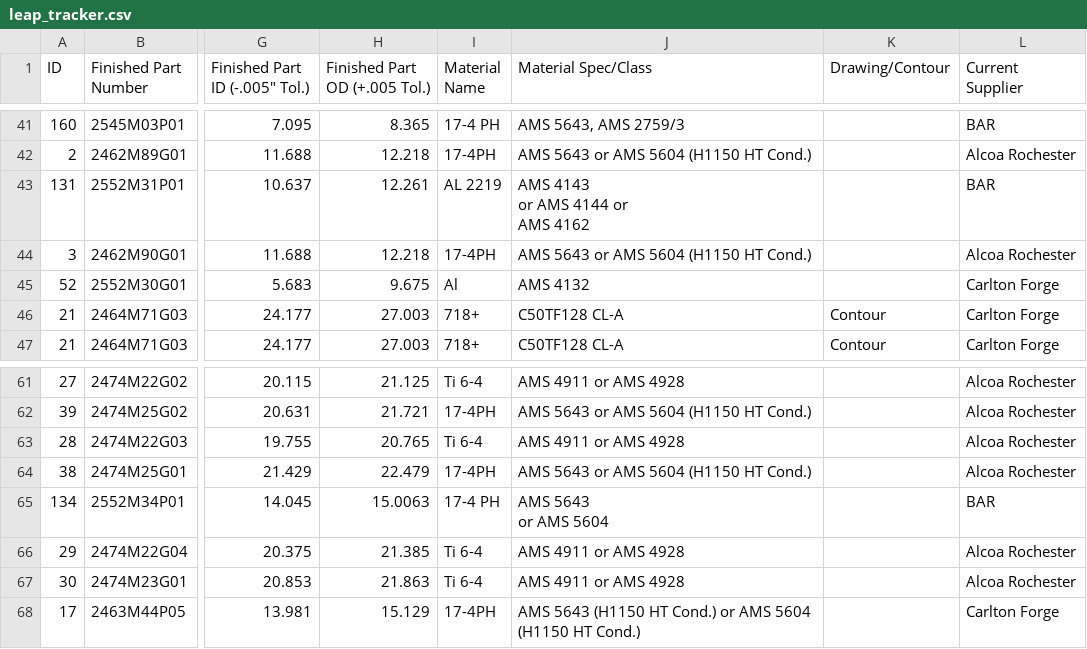
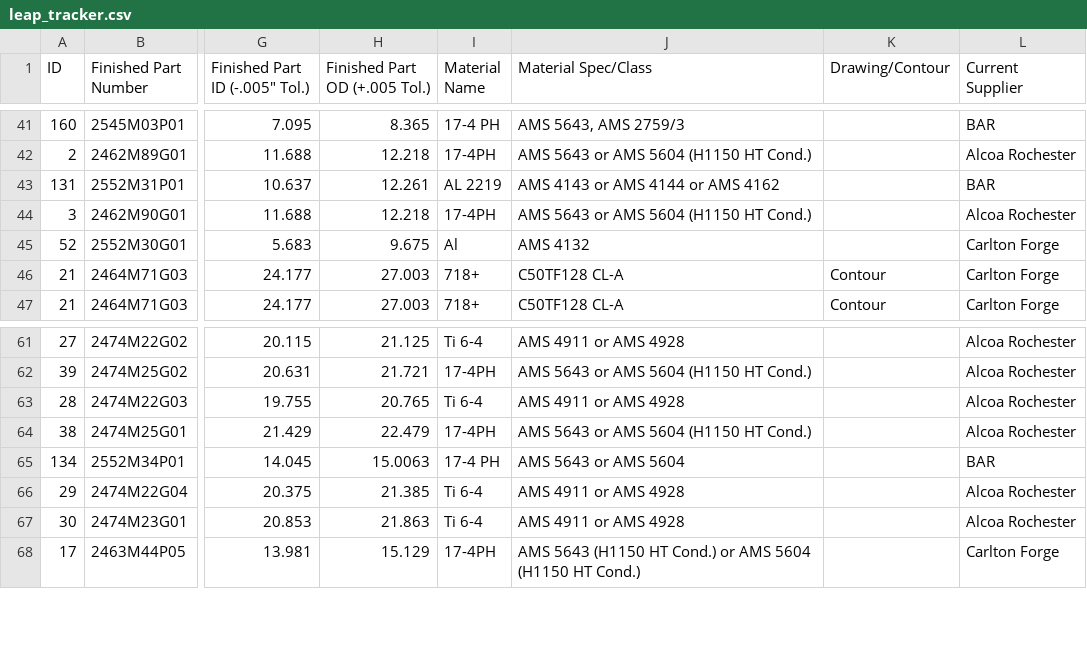
Before and after one commit to AndrewSmiley/better-csv, a CSV file: leap_tracker.csv, drawn as a sheet; only a part is shown, gaps mark what is left out; ↵ is a line break in a cell; the diff covers the shown part only; the diff names each change by its address in the sheet, - before the commit and + after, or states it on an @@ line.

Commit message:
Updated to work with part type

```diff
--- a/leap_tracker.csv
+++ b/leap_tracker.csv
-J43 (Material Spec/Class): AMS 4143 ↵ or AMS 4144 or ↵ AMS 4162
+J43 (Material Spec/Class): AMS 4143 or AMS 4144 or AMS 4162
-J65 (Material Spec/Class): AMS 5643 ↵ or AMS 5604
+J65 (Material Spec/Class): AMS 5643 or AMS 5604
```
Also changed, not shown: 16 edited cells elsewhere in this file, 3 other files.
